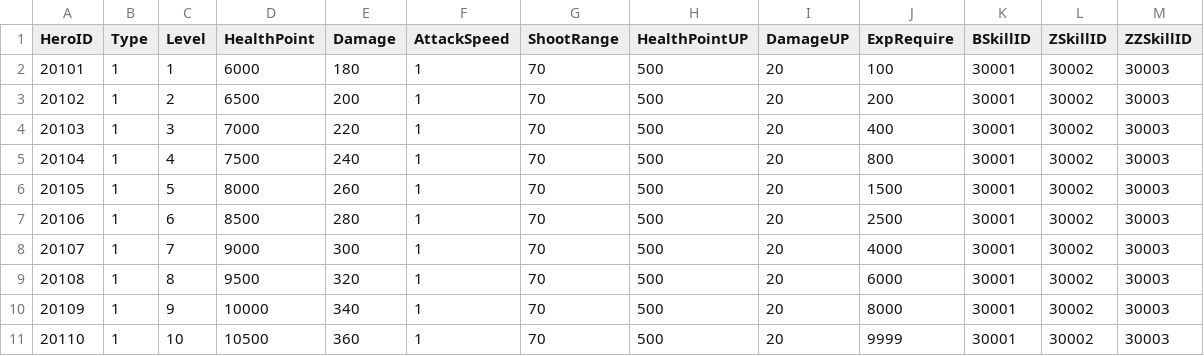
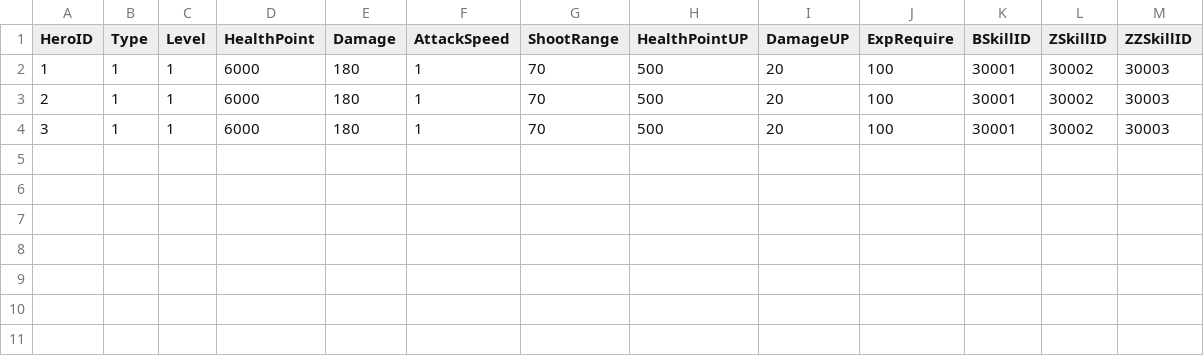
Before and after one commit to yao20570/castle, a CSV file: Resources/Config/HeroInfo.csv, drawn as a sheet.

```diff
--- a/Resources/Config/HeroInfo.csv
+++ b/Resources/Config/HeroInfo.csv
@@ -1,11 +1,4 @@
 HeroID,Type,Level,HealthPoint,Damage,AttackSpeed,ShootRange,HealthPointUP,DamageUP,ExpRequire,BSkillID,ZSkillID,ZZSkillID
-20101,1,1,6000,180,1,70,500,20,100,30001,30002,30003
-20102,1,2,6500,200,1,70,500,20,200,30001,30002,30003
-20103,1,3,7000,220,1,70,500,20,400,30001,30002,30003
-20104,1,4,7500,240,1,70,500,20,800,30001,30002,30003
-20105,1,5,8000,260,1,70,500,20,1500,30001,30002,30003
-20106,1,6,8500,280,1,70,500,20,2500,30001,30002,30003
-20107,1,7,9000,300,1,70,500,20,4000,30001,30002,30003
-20108,1,8,9500,320,1,70,500,20,6000,30001,30002,30003
-20109,1,9,10000,340,1,70,500,20,8000,30001,30002,30003
-20110,1,10,10500,360,1,70,500,20,9999,30001,30002,30003
+1,1,1,6000,180,1,70,500,20,100,30001,30002,30003
+2,1,1,6000,180,1,70,500,20,100,30001,30002,30003
+3,1,1,6000,180,1,70,500,20,100,30001,30002,30003
```
Also changed, not shown: Resources/Config/ObjInfo.csv, 22 other files.
